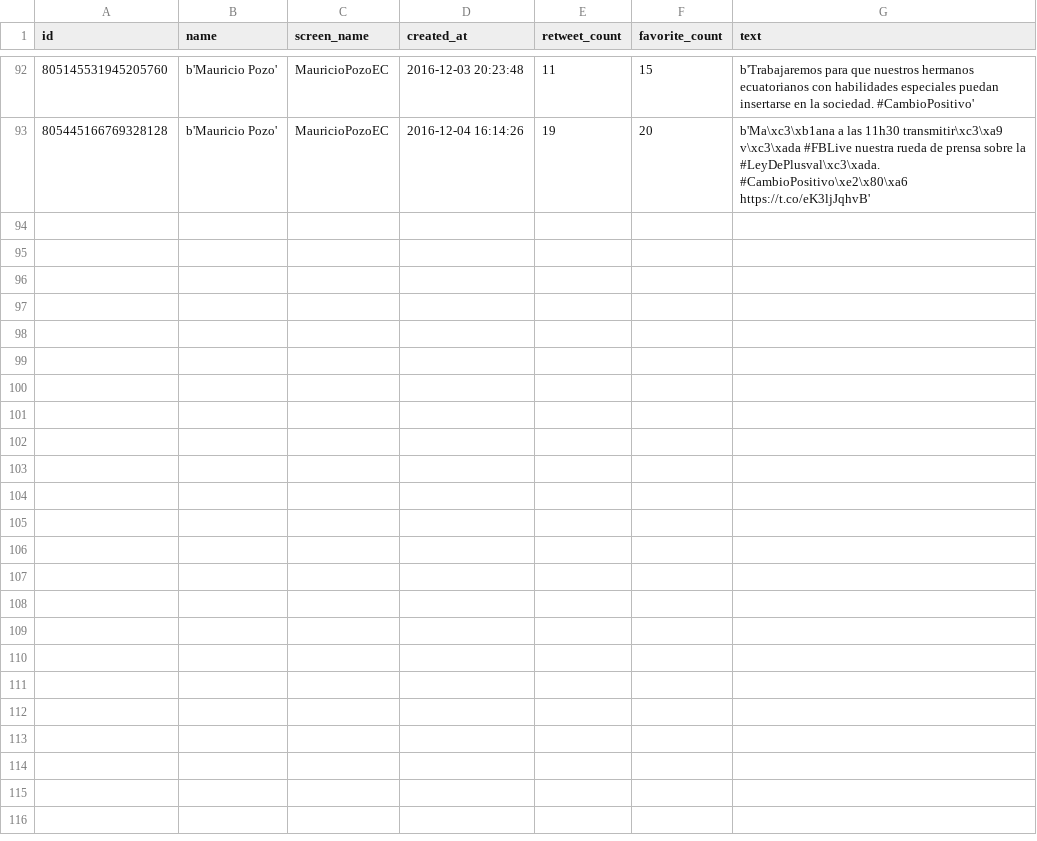
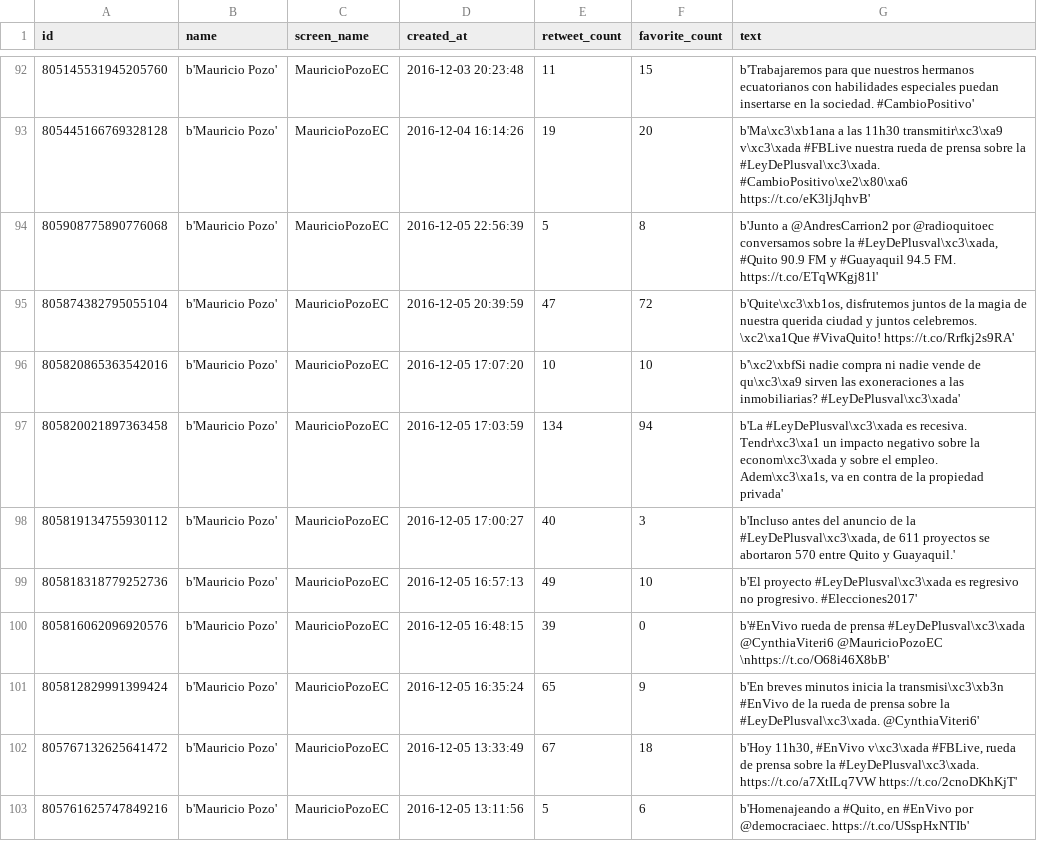
Before and after one commit to luisteran79/Twitter, a CSV file: MauricioPozoEC_tweets.csv, drawn as a sheet; only a part is shown, gaps mark what is left out.

```diff
--- a/MauricioPozoEC_tweets.csv
+++ b/MauricioPozoEC_tweets.csv
@@ -93 +93,11 @@ id,name,screen_name,created_at,retweet_count,favorite_count,text
 805445166769328128,b'Mauricio Pozo',MauricioPozoEC,2016-12-04 16:14:26,19,20,b'Ma\xc3\xb1ana a las 11h30 transmitir\xc3\xa9 v\xc3\xada #FBLive nuestra rueda de prensa sobre la #LeyDePlusval\xc3\xada. #CambioPositivo\xe2\x80\xa6 https://t.co/eK3ljJqhvB'
+805908775890776068,b'Mauricio Pozo',MauricioPozoEC,2016-12-05 22:56:39,5,8,"b'Junto a @AndresCarrion2 por @radioquitoec conversamos sobre la #LeyDePlusval\xc3\xada, #Quito 90.9 FM y #Guayaquil 94.5 FM. https://t.co/ETqWKgj81l'"
+805874382795055104,b'Mauricio Pozo',MauricioPozoEC,2016-12-05 20:39:59,47,72,"b'Quite\xc3\xb1os, disfrutemos juntos de la magia de nuestra querida ciudad y juntos celebremos. \xc2\xa1Que #VivaQuito! https://t.co/Rrfkj2s9RA'"
+805820865363542016,b'Mauricio Pozo',MauricioPozoEC,2016-12-05 17:07:20,10,10,b'\xc2\xbfSi nadie compra ni nadie vende de qu\xc3\xa9 sirven las exoneraciones a las inmobiliarias? #LeyDePlusval\xc3\xada'
+805820021897363458,b'Mauricio Pozo',MauricioPozoEC,2016-12-05 17:03:59,134,94,"b'La #LeyDePlusval\xc3\xada es recesiva. Tendr\xc3\xa1 un impacto negativo sobre la econom\xc3\xada y sobre el empleo. Adem\xc3\xa1s, va en contra de la propiedad privada'"
+805819134755930112,b'Mauricio Pozo',MauricioPozoEC,2016-12-05 17:00:27,40,3,"b'Incluso antes del anuncio de la #LeyDePlusval\xc3\xada, de 611 proyectos se abortaron 570 entre Quito y Guayaquil.'"
+805818318779252736,b'Mauricio Pozo',MauricioPozoEC,2016-12-05 16:57:13,49,10,b'El proyecto #LeyDePlusval\xc3\xada es regresivo no progresivo. #Elecciones2017'
+805816062096920576,b'Mauricio Pozo',MauricioPozoEC,2016-12-05 16:48:15,39,0,b'#EnVivo rueda de prensa #LeyDePlusval\xc3\xada @CynthiaViteri6 @MauricioPozoEC \nhttps://t.co/O68i46X8bB'
+805812829991399424,b'Mauricio Pozo',MauricioPozoEC,2016-12-05 16:35:24,65,9,b'En breves minutos inicia la transmisi\xc3\xb3n #EnVivo de la rueda de prensa sobre la #LeyDePlusval\xc3\xada. @CynthiaViteri6'
+805767132625641472,b'Mauricio Pozo',MauricioPozoEC,2016-12-05 13:33:49,67,18,"b'Hoy 11h30, #EnVivo v\xc3\xada #FBLive, rueda de prensa sobre la #LeyDePlusval\xc3\xada. https://t.co/a7XtILq7VW https://t.co/2cnoDKhKjT'"
+805761625747849216,b'Mauricio Pozo',MauricioPozoEC,2016-12-05 13:11:56,5,6,"b'Homenajeando a #Quito, en #EnVivo por @democraciaec. https://t.co/USspHxNTIb'"
```
Also changed, not shown: CynthiaViteri6_tweets.csv, IvanEspinelM_tweets.csv, 11 other files.
